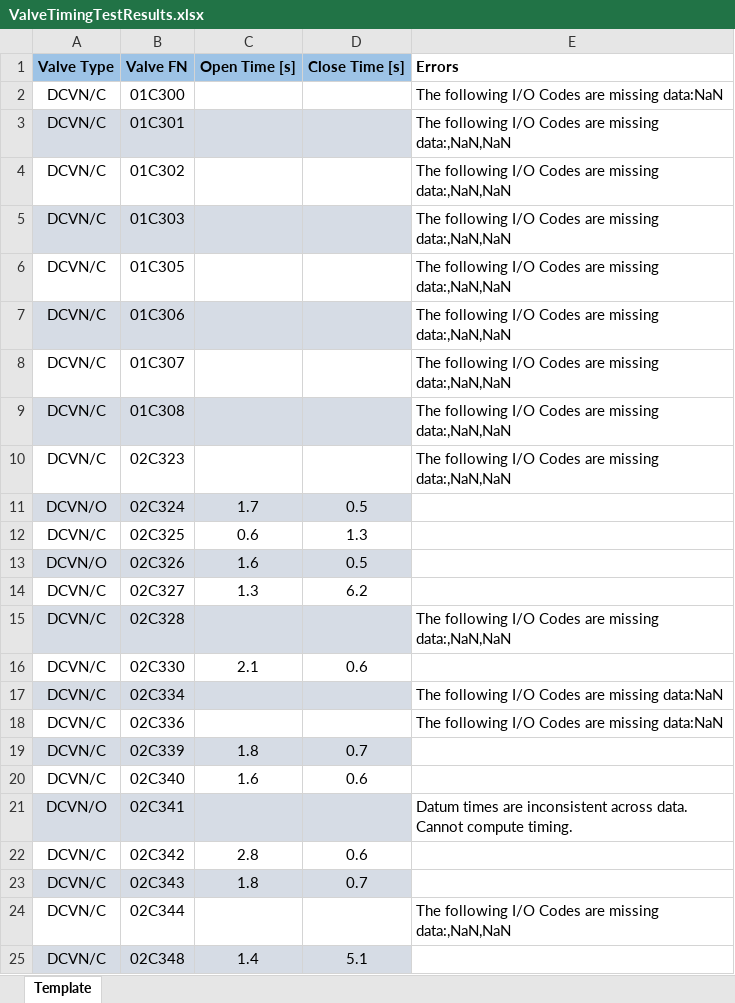
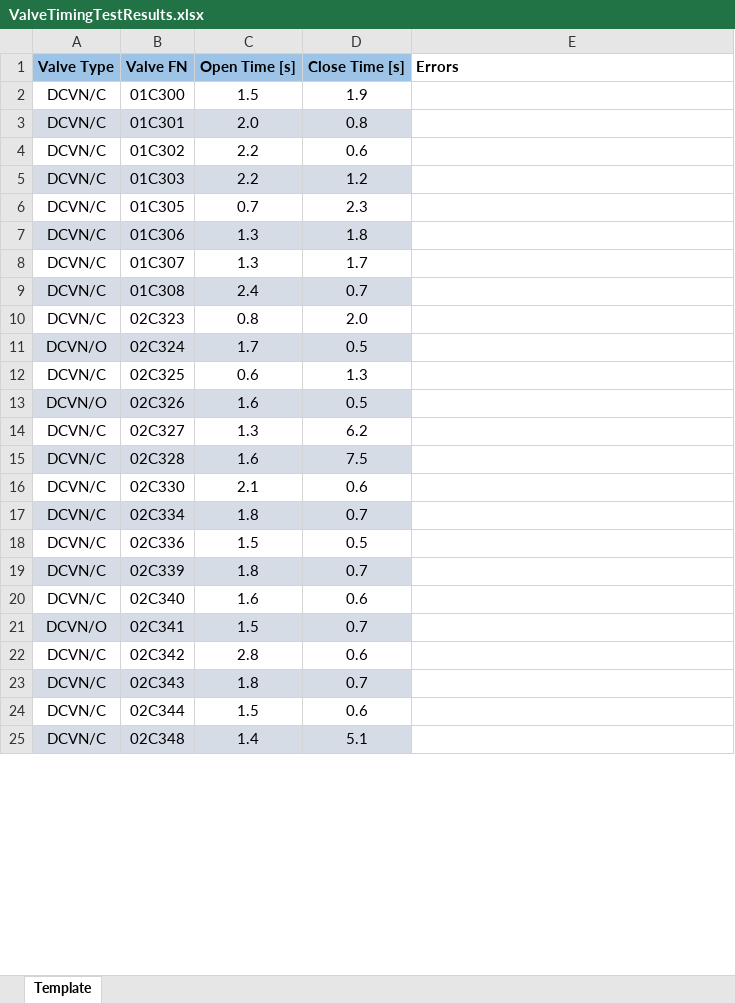
Before and after one commit to VCSFA-MARS/MDRT, an Excel workbook: Valve Timing Script/ValveTimingTestResults.xlsx, sheet Template, drawn as a sheet; only a part is shown; values as stored, in another font and other column widths than the file's, no borders; the diff covers the shown part only; the diff names each change by its address in the sheet, - before the commit and + after, or states it on an @@ line.

Commit message:
Deleted redundant files. Renamed testing script. Finalized process as function: 'ValveTimingFunc'. Added necessary .xlsx files to project folder. Ready for review.

```diff
--- a/Valve Timing Script/ValveTimingTestResults.xlsx (sheet Template)
+++ b/Valve Timing Script/ValveTimingTestResults.xlsx (sheet Template)
-C2 (Open Time [s]): (empty)
+C2 (Open Time [s]): 1.5
-D2 (Close Time [s]): (empty)
+D2 (Close Time [s]): 1.9
-E2 (Errors): The following I/O Codes are missing data:NaN
+E2 (Errors): (empty)
-C3 (Open Time [s]): (empty)
+C3 (Open Time [s]): 2.0
-D3 (Close Time [s]): (empty)
+D3 (Close Time [s]): 0.8
-E3:E10 (Errors): The following I/O Codes are missing data:,NaN,NaN
+E3:E10 (Errors): (empty)
-C4:C5 (Open Time [s]): (empty)
+C4:C5 (Open Time [s]): 2.2
-D4 (Close Time [s]): (empty)
+D4 (Close Time [s]): 0.6
-D5 (Close Time [s]): (empty)
+D5 (Close Time [s]): 1.2
-C6 (Open Time [s]): (empty)
+C6 (Open Time [s]): 0.7
-D6 (Close Time [s]): (empty)
+D6 (Close Time [s]): 2.3
-C7:C8 (Open Time [s]): (empty)
+C7:C8 (Open Time [s]): 1.3
-D7 (Close Time [s]): (empty)
+D7 (Close Time [s]): 1.8
-D8 (Close Time [s]): (empty)
+D8 (Close Time [s]): 1.7
-C9 (Open Time [s]): (empty)
+C9 (Open Time [s]): 2.4
-D9 (Close Time [s]): (empty)
+D9 (Close Time [s]): 0.7
-C10 (Open Time [s]): (empty)
+C10 (Open Time [s]): 0.8
-D10 (Close Time [s]): (empty)
+D10 (Close Time [s]): 2.0
-C15 (Open Time [s]): (empty)
+C15 (Open Time [s]): 1.6
-D15 (Close Time [s]): (empty)
+D15 (Close Time [s]): 7.5
-E15 (Errors): The following I/O Codes are missing data:,NaN,NaN
+E15 (Errors): (empty)
-C17 (Open Time [s]): (empty)
+C17 (Open Time [s]): 1.8
-D17 (Close Time [s]): (empty)
+D17 (Close Time [s]): 0.7
-E17:E18 (Errors): The following I/O Codes are missing data:NaN
+E17:E18 (Errors): (empty)
-C18 (Open Time [s]): (empty)
+C18 (Open Time [s]): 1.5
-D18 (Close Time [s]): (empty)
+D18 (Close Time [s]): 0.5
-C21 (Open Time [s]): (empty)
+C21 (Open Time [s]): 1.5
-D21 (Close Time [s]): (empty)
+D21 (Close Time [s]): 0.7
-E21 (Errors): Datum times are inconsistent across data. Cannot compute timing.
+E21 (Errors): (empty)
-C24 (Open Time [s]): (empty)
+C24 (Open Time [s]): 1.5
-D24 (Close Time [s]): (empty)
+D24 (Close Time [s]): 0.6
-E24 (Errors): The following I/O Codes are missing data:,NaN,NaN
+E24 (Errors): (empty)
```
Also changed, not shown: 51 edited cells elsewhere in this sheet, 7 other files.
